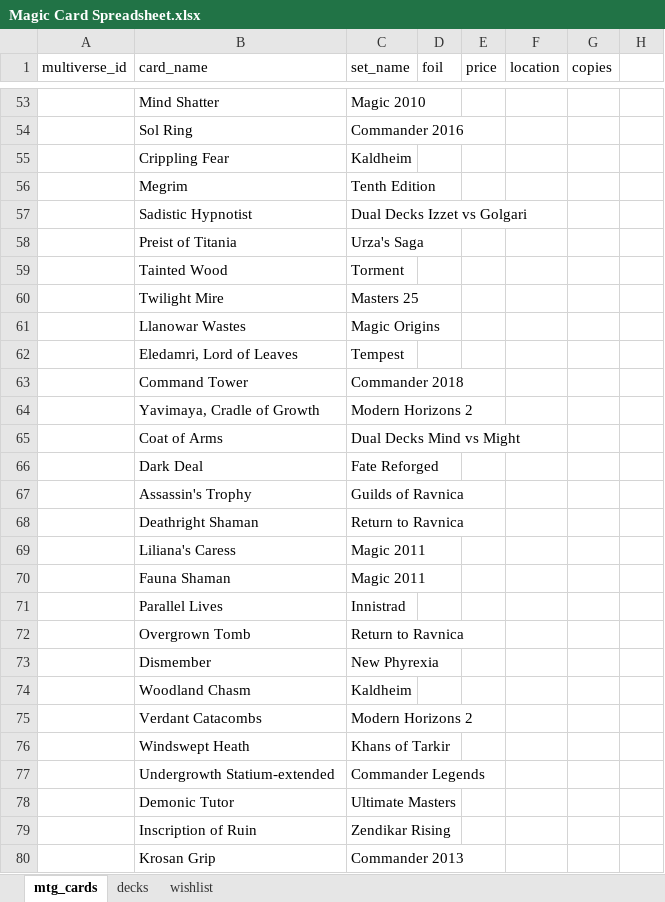
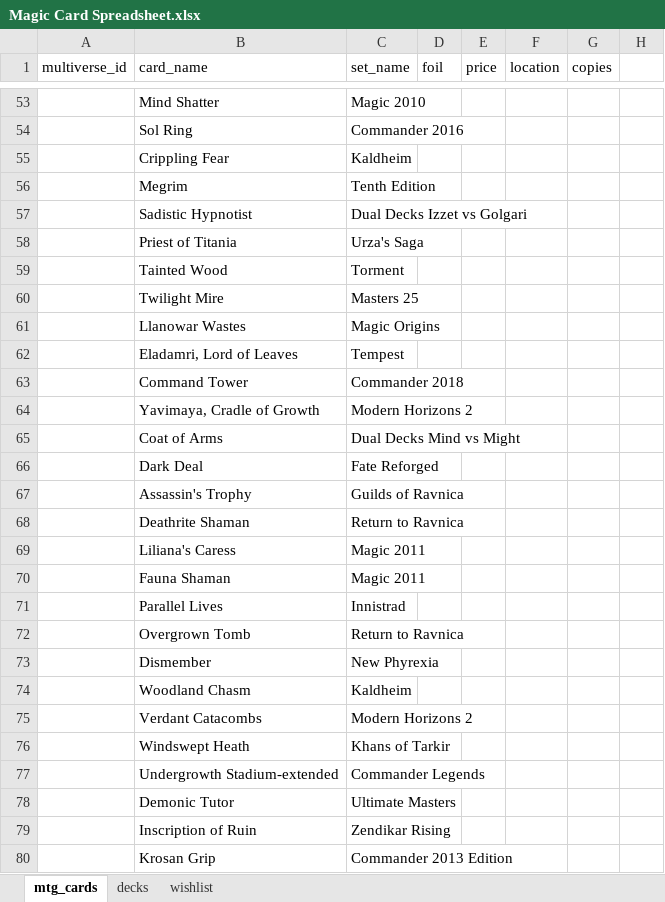
Before and after one commit to Tanchwa/MTG-Database-and-Card-Pricer, an Excel workbook: Magic Card Spreadsheet.xlsx, sheet mtg_cards, drawn as a sheet; only a part is shown, gaps mark what is left out; values as stored, in another font and other column widths than the file's, no borders; the diff covers the shown part only; the diff names each change by its address in the sheet, - before the commit and + after, or states it on an @@ line.

```diff
--- a/Magic Card Spreadsheet.xlsx (sheet mtg_cards)
+++ b/Magic Card Spreadsheet.xlsx (sheet mtg_cards)
-B58 (card_name): Preist of Titania
+B58 (card_name): Priest of Titania
-B62 (card_name): Eledamri, Lord of Leaves
+B62 (card_name): Eladamri, Lord of Leaves
-B68 (card_name): Deathright Shaman
+B68 (card_name): Deathrite Shaman
-B77 (card_name): Undergrowth Statium-extended
+B77 (card_name): Undergrowth Stadium-extended
-C80 (set_name): Commander 2013
+C80 (set_name): Commander 2013 Edition
```
Also changed, not shown: 11 edited cells elsewhere in this sheet, Magic Card Spreadsheet Appended.xlsx, 2 other files.
